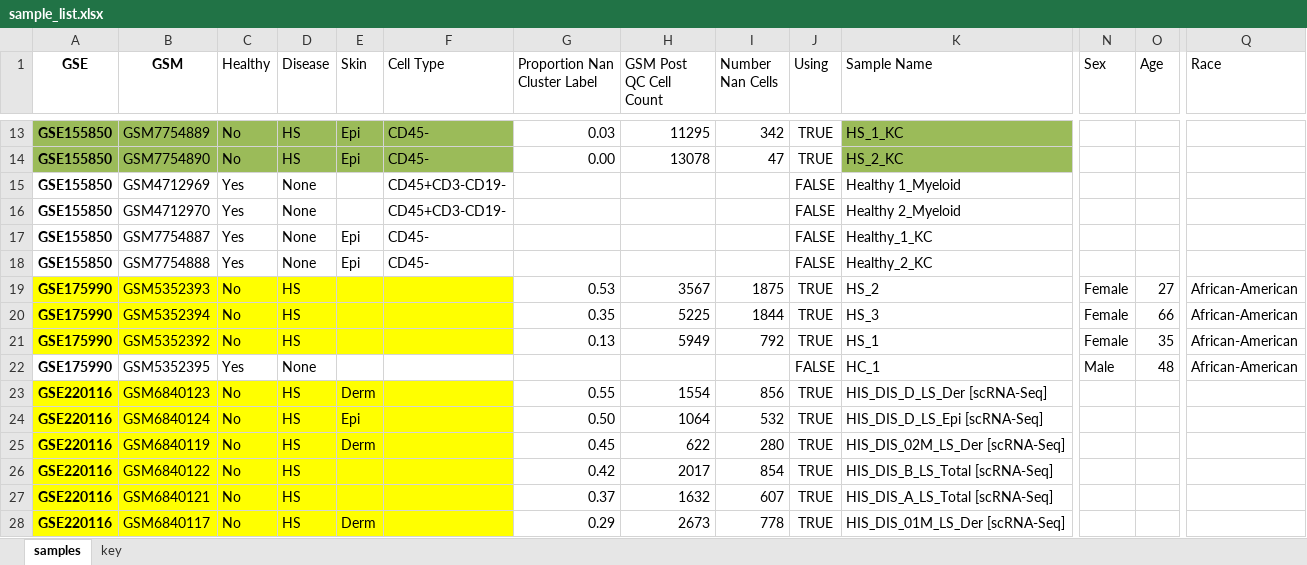
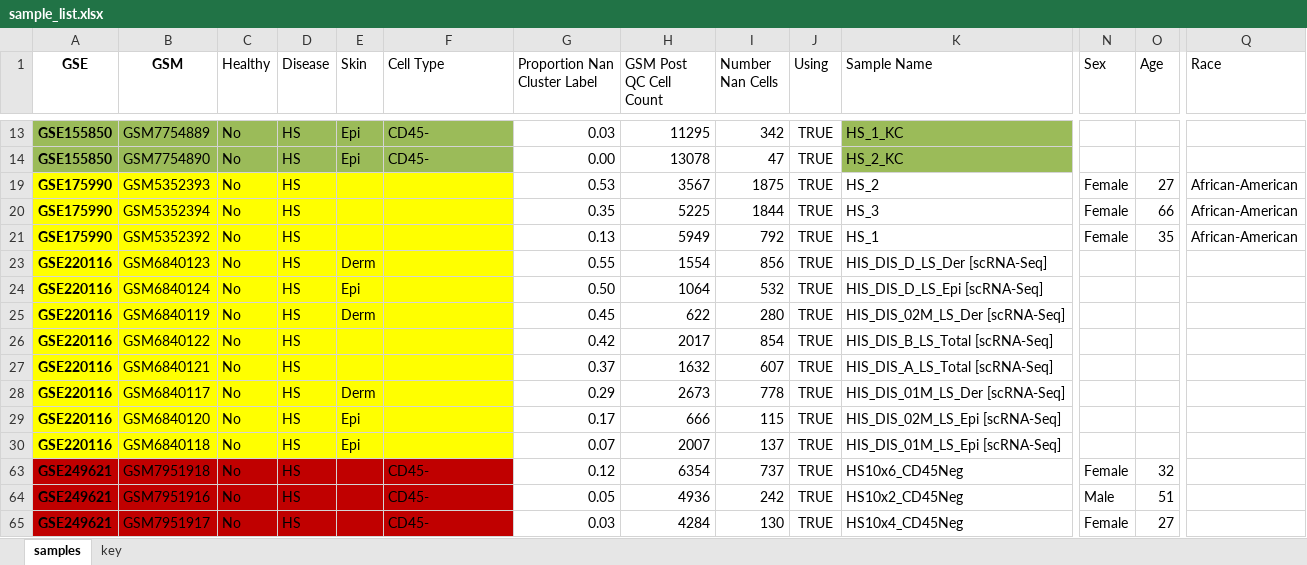
Before and after one commit to randymi01/hs_omics_data, an Excel workbook: sample_list.xlsx, sheet samples, drawn as a sheet; only a part is shown, gaps mark what is left out; the shorter side is filled out with more unchanged rows; values as stored, in another font and other column widths than the file's, no borders; conditional formats not drawn; rows hold the shown columns only; the diff covers the shown part only; the diff names each change by its address in the sheet, - before the commit and + after, or states it on an @@ line.

```diff
--- a/sample_list.xlsx (sheet samples)
+++ b/sample_list.xlsx (sheet samples)
@@ row 15 hidden: GSE155850 | GSM4712969 | Yes | None |  | CD45+CD3-CD19- |  |  |  | FALSE | Healthy 1_Myeloid @@
@@ row 16 hidden: GSE155850 | GSM4712970 | Yes | None |  | CD45+CD3-CD19- |  |  |  | FALSE | Healthy 2_Myeloid @@
@@ row 17 hidden: GSE155850 | GSM7754887 | Yes | None | Epi | CD45- |  |  |  | FALSE | Healthy_1_KC @@
@@ row 18 hidden: GSE155850 | GSM7754888 | Yes | None | Epi | CD45- |  |  |  | FALSE | Healthy_2_KC @@
@@ row 22 hidden: GSE175990 | GSM5352395 | Yes | None |  |  |  |  |  | FALSE | HC_1 | Male | 48 | African-American @@
```
Also changed, not shown: 54 hidden or unhidden rows and 2 edited cells elsewhere in this sheet, sample_list_healthy.xlsx, 6 other files.
